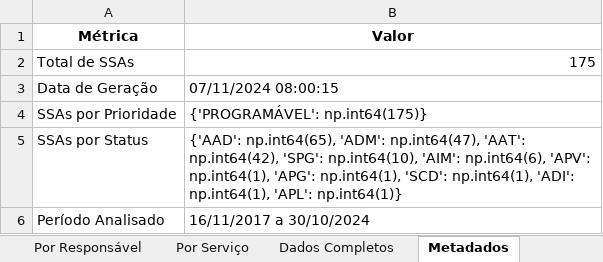
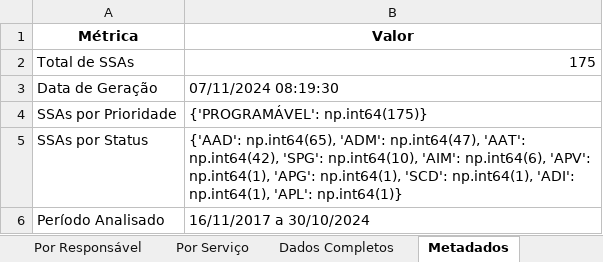
Before and after one commit to mauriciomenon/scrap_sam_rework, an Excel workbook: relatorio_ssas.xlsx, sheet Metadados, drawn as a sheet; values as stored, in another font and other column widths than the file's, no borders; the diff names each change by its address in the sheet, - before the commit and + after, or states it on an @@ line.

```diff
--- a/relatorio_ssas.xlsx (sheet Metadados)
+++ b/relatorio_ssas.xlsx (sheet Metadados)
-B3 (Valor): 07/11/2024 08:00:15
+B3 (Valor): 07/11/2024 08:19:30
```
Also changed, not shown: 3 other files.
